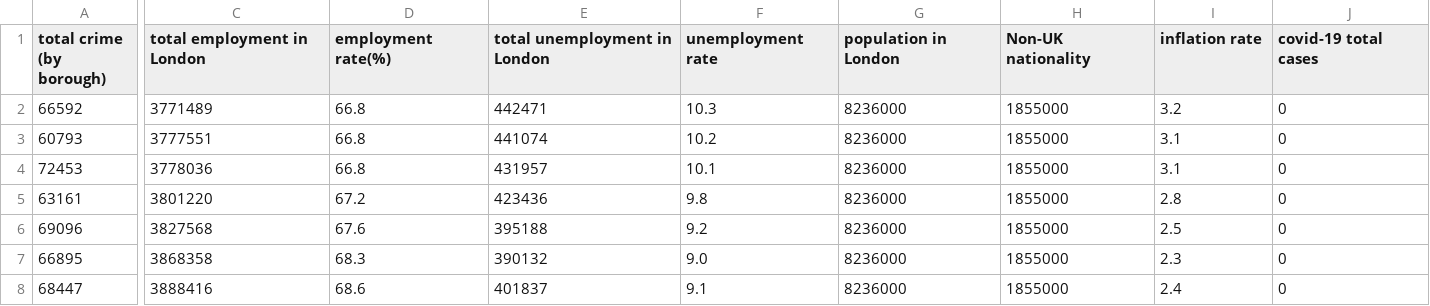
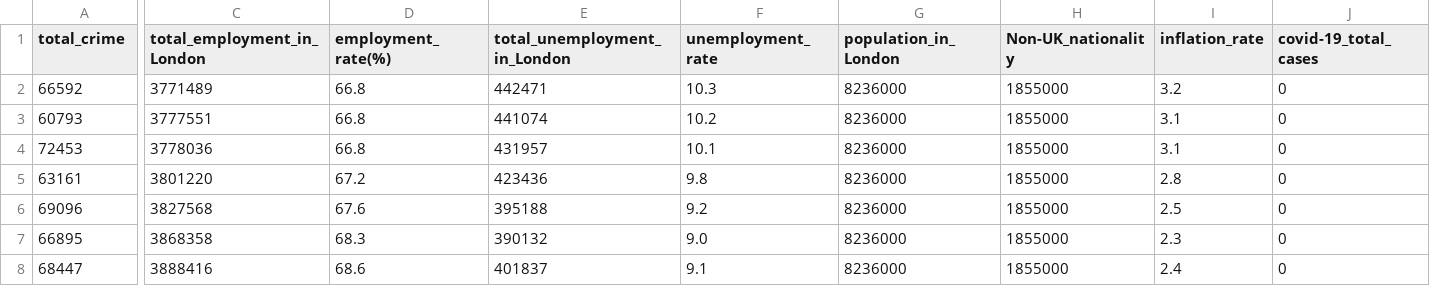
Before and after one commit to xinyi8888/xinyi8888-007-group-presentation, a CSV file: dataset.csv, drawn as a sheet; only a part is shown, gaps mark what is left out; the diff covers the shown part only; the diff names each change by its address in the sheet, - before the commit and + after, or states it on an @@ line.

Commit message:
Update dataset.csv

```diff
--- a/dataset.csv
+++ b/dataset.csv
-A1: total crime (by borough)
+A1: total_crime
-C1: total employment in London
+C1: total_employment_in_London
-D1: employment rate(%)
+D1: employment_rate(%)
-E1: total unemployment in London
+E1: total_unemployment_in_London
-F1: unemployment rate
+F1: unemployment_rate
-G1: population in London
+G1: population_in_London
-H1: Non-UK nationality
+H1: Non-UK_nationality
-I1: inflation rate
+I1: inflation_rate
-J1: covid-19 total cases
+J1: covid-19_total_cases
```
Also changed, not shown: 2 edited cells elsewhere in this file.
